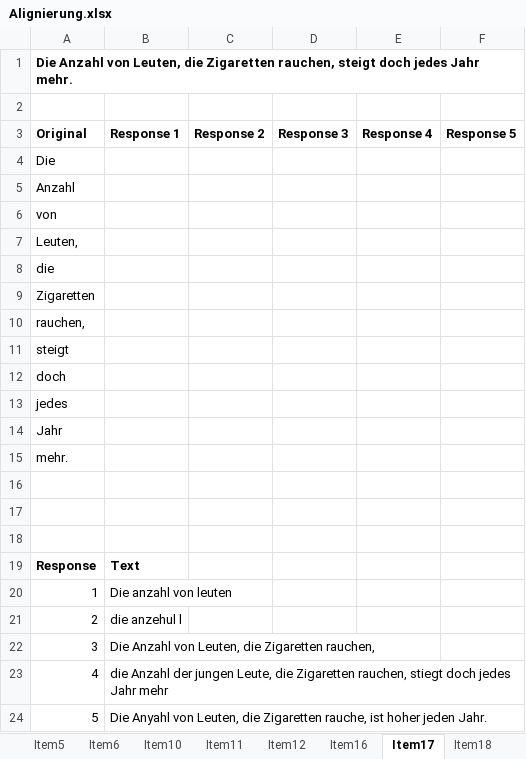
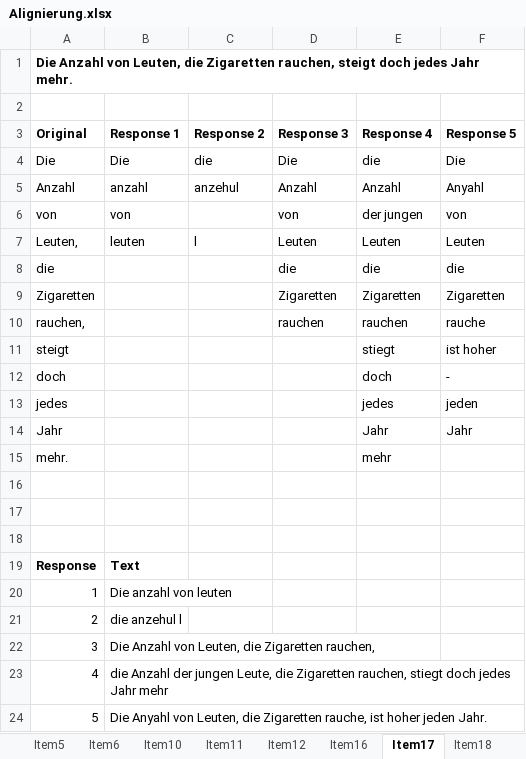
Before and after one commit to mihail95/SprachKompMess, an Excel workbook: WEIT-Deutsch-Alignierung/Alignierung.xlsx, sheet Item17, drawn as a sheet; values as stored, in another font and other column widths than the file's, no borders; the diff names each change by its address in the sheet, - before the commit and + after, or states it on an @@ line.

```diff
--- a/WEIT-Deutsch-Alignierung/Alignierung.xlsx (sheet Item17)
+++ b/WEIT-Deutsch-Alignierung/Alignierung.xlsx (sheet Item17)
-B4 (Response 1): (empty)
+B4 (Response 1): Die
-C4 (Response 2): (empty)
+C4 (Response 2): die
-D4 (Response 3): (empty)
+D4 (Response 3): Die
-E4 (Response 4): (empty)
+E4 (Response 4): die
-F4 (Response 5): (empty)
+F4 (Response 5): Die
-B5 (Response 1): (empty)
+B5 (Response 1): anzahl
-C5 (Response 2): (empty)
+C5 (Response 2): anzehul
-D5 (Response 3): (empty)
+D5 (Response 3): Anzahl
-E5 (Response 4): (empty)
+E5 (Response 4): Anzahl
-F5 (Response 5): (empty)
+F5 (Response 5): Anyahl
-B6 (Response 1): (empty)
+B6 (Response 1): von
-D6 (Response 3): (empty)
+D6 (Response 3): von
-E6 (Response 4): (empty)
+E6 (Response 4): der jungen
-F6 (Response 5): (empty)
+F6 (Response 5): von
-B7 (Response 1): (empty)
+B7 (Response 1): leuten
-C7 (Response 2): (empty)
+C7 (Response 2): l
-D7 (Response 3): (empty)
+D7 (Response 3): Leuten
-E7 (Response 4): (empty)
+E7 (Response 4): Leuten
-F7 (Response 5): (empty)
+F7 (Response 5): Leuten
-D8 (Response 3): (empty)
+D8 (Response 3): die
-E8 (Response 4): (empty)
+E8 (Response 4): die
-F8 (Response 5): (empty)
+F8 (Response 5): die
-D9 (Response 3): (empty)
+D9 (Response 3): Zigaretten
-E9 (Response 4): (empty)
+E9 (Response 4): Zigaretten
-F9 (Response 5): (empty)
+F9 (Response 5): Zigaretten
-D10 (Response 3): (empty)
+D10 (Response 3): rauchen
-E10 (Response 4): (empty)
+E10 (Response 4): rauchen
-F10 (Response 5): (empty)
+F10 (Response 5): rauche
-E11 (Response 4): (empty)
+E11 (Response 4): stiegt
-F11 (Response 5): (empty)
+F11 (Response 5): ist hoher
-E12 (Response 4): (empty)
+E12 (Response 4): doch
-F12 (Response 5): (empty)
+F12 (Response 5): -
-E13 (Response 4): (empty)
+E13 (Response 4): jedes
-F13 (Response 5): (empty)
+F13 (Response 5): jeden
-E14 (Response 4): (empty)
+E14 (Response 4): Jahr
-F14 (Response 5): (empty)
+F14 (Response 5): Jahr
-E15 (Response 4): (empty)
+E15 (Response 4): mehr
```
Also changed, not shown: sheet Item16, sheet Item12, sheet Item10, sheet Item18, sheet Item11, sheet Item4.
